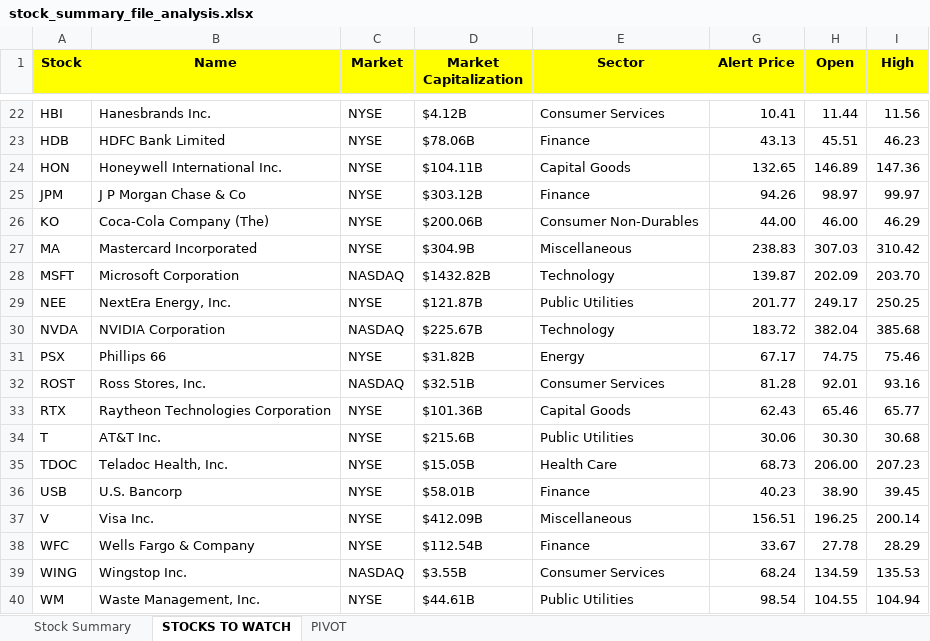
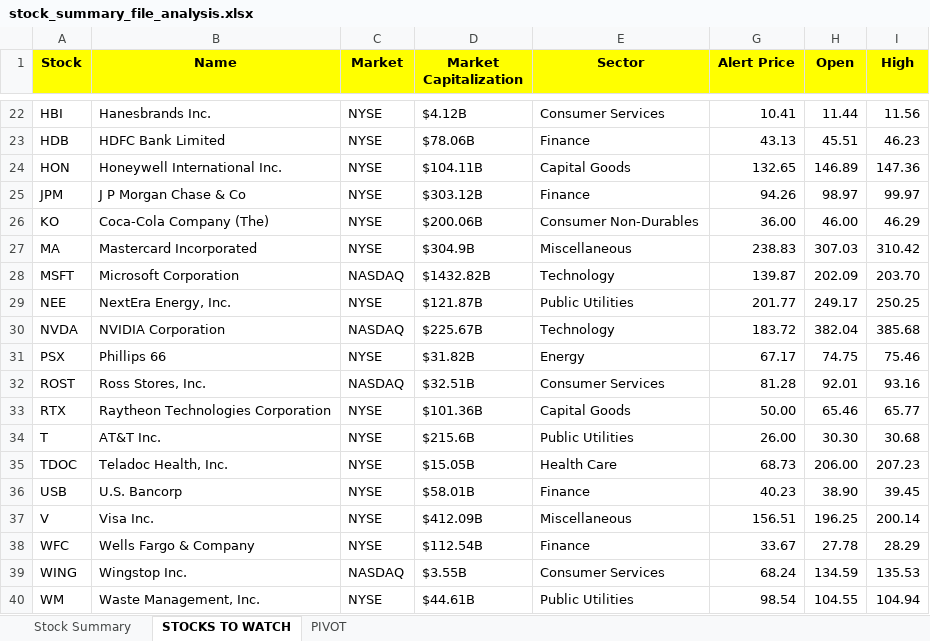
Before and after one commit to sivacharansrc/us-stocks-analysis, an Excel workbook: input/stock_summary_file_analysis.xlsx, sheet STOCKS TO WATCH, drawn as a sheet; only a part is shown, gaps mark what is left out; values as stored, in another font and other column widths than the file's, no borders; the diff names each change by its address in the sheet, - before the commit and + after, or states it on an @@ line.

Commit message:
updated the stock analysis alert price

```diff
--- a/input/stock_summary_file_analysis.xlsx (sheet STOCKS TO WATCH)
+++ b/input/stock_summary_file_analysis.xlsx (sheet STOCKS TO WATCH)
-G26 (Alert Price): 44.00
+G26 (Alert Price): 36.00
-G33 (Alert Price): 62.43
+G33 (Alert Price): 50.00
-G34 (Alert Price): 30.06
+G34 (Alert Price): 26.00
```
Also changed, not shown: charts or pictures.
